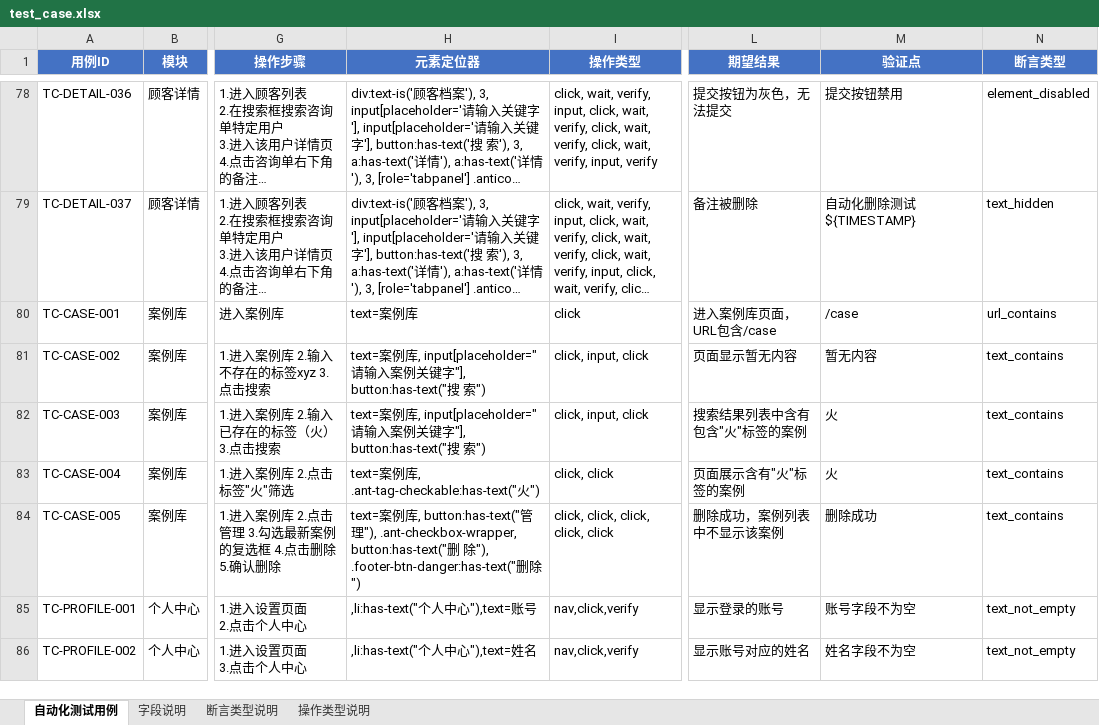
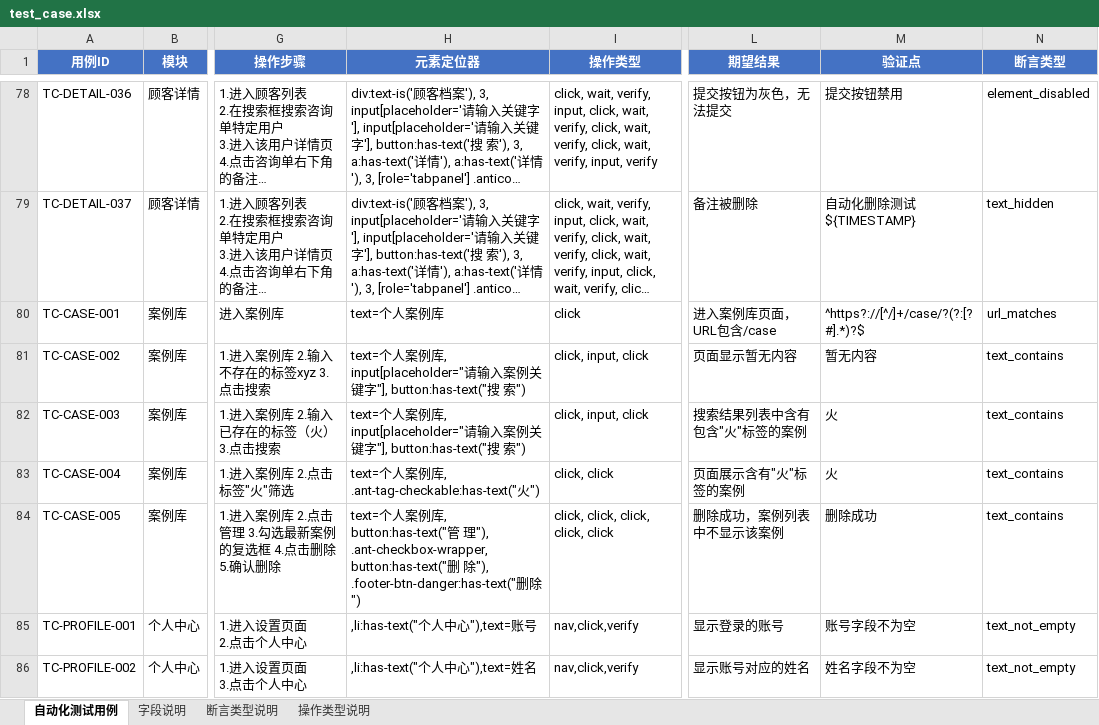
Before and after one commit to ZMAX-A/web, an Excel workbook: test_cases/test_case.xlsx, sheet 自动化测试用例, drawn as a sheet; only a part is shown, gaps mark what is left out; long unchanged cells end in …; values as stored, in another font and other column widths than the file's, no borders; the diff covers the shown part only; the diff names each change by its address in the sheet, - before the commit and + after, or states it on an @@ line.

Commit message:
release: prepare v1.1.13 and case-v1.0.8

```diff
--- a/test_cases/test_case.xlsx (sheet 自动化测试用例)
+++ b/test_cases/test_case.xlsx (sheet 自动化测试用例)
-H80 (元素定位器): text=案例库
+H80 (元素定位器): text=个人案例库
-M80 (验证点): /case
+M80 (验证点): ^https?://[^/]+/case/?(?:[?#].*)?$
-N80 (断言类型): url_contains
+N80 (断言类型): url_matches
-H81:H82 (元素定位器): text=案例…
+H81:H82 (元素定位器): text=个人案例…
-H83 (元素定位器): text=案例库, .ant-tag-checkable:has-text("火")
+H83 (元素定位器): text=个人案例库, .ant-tag-checkable:has-text("火")
-H84 (元素定位器): text=案例…
+H84 (元素定位器): text=个人案例…
```
Also changed, not shown: 1 added row, 18 edited cells and cell formats elsewhere in this sheet, 19 other files.
